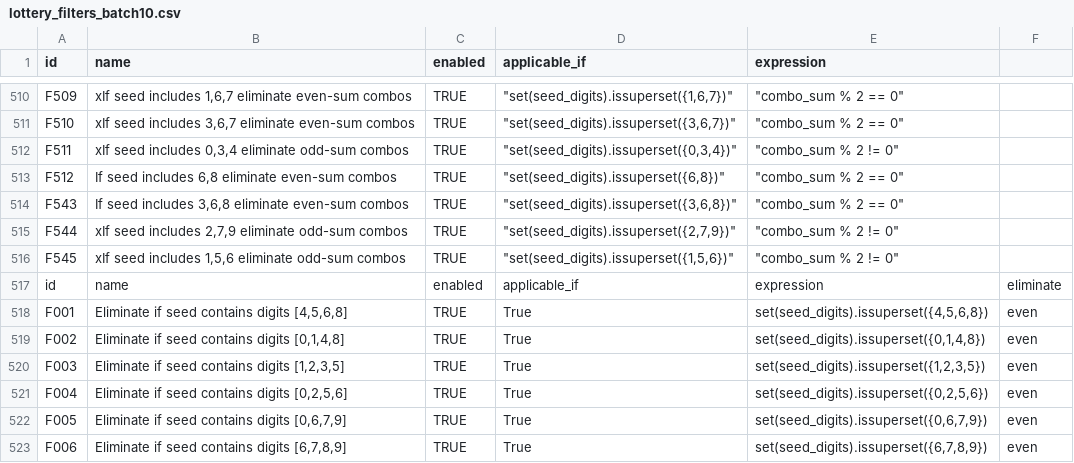
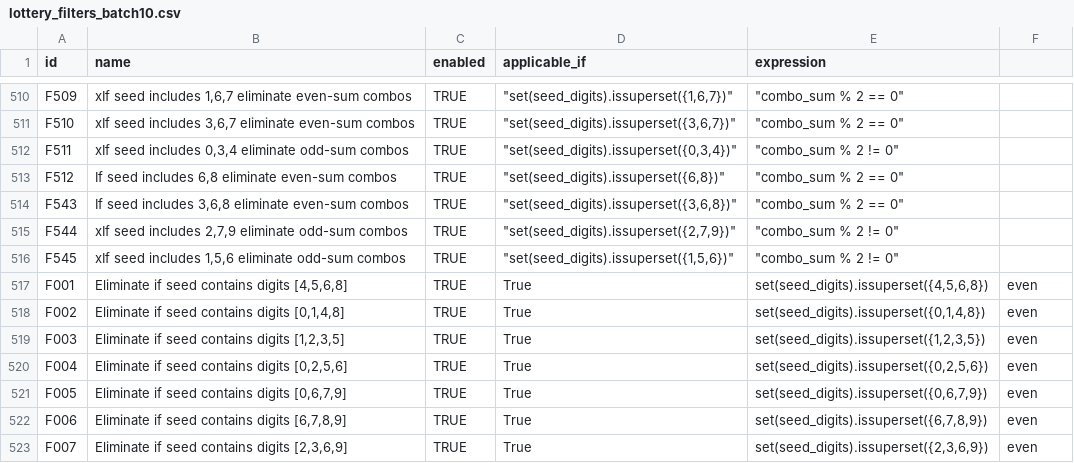
Before and after one commit to wanawin/pythonfiltertester, a CSV file: lottery_filters_batch10.csv, drawn as a sheet; only a part is shown, gaps mark what is left out; the shorter side is filled out with more unchanged rows; the diff names each change by its address in the sheet, - before the commit and + after, or states it on an @@ line.

Commit message:
Update lottery_filters_batch10.csv

```diff
--- a/lottery_filters_batch10.csv
+++ b/lottery_filters_batch10.csv
-row 517: id | name | enabled | applicable_if | expression | eliminate
```
